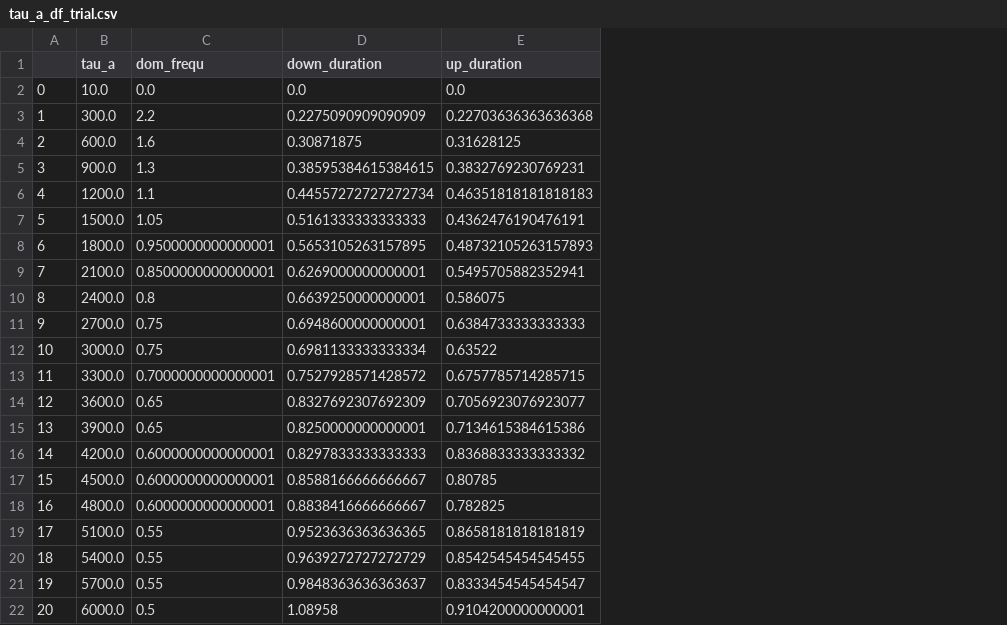
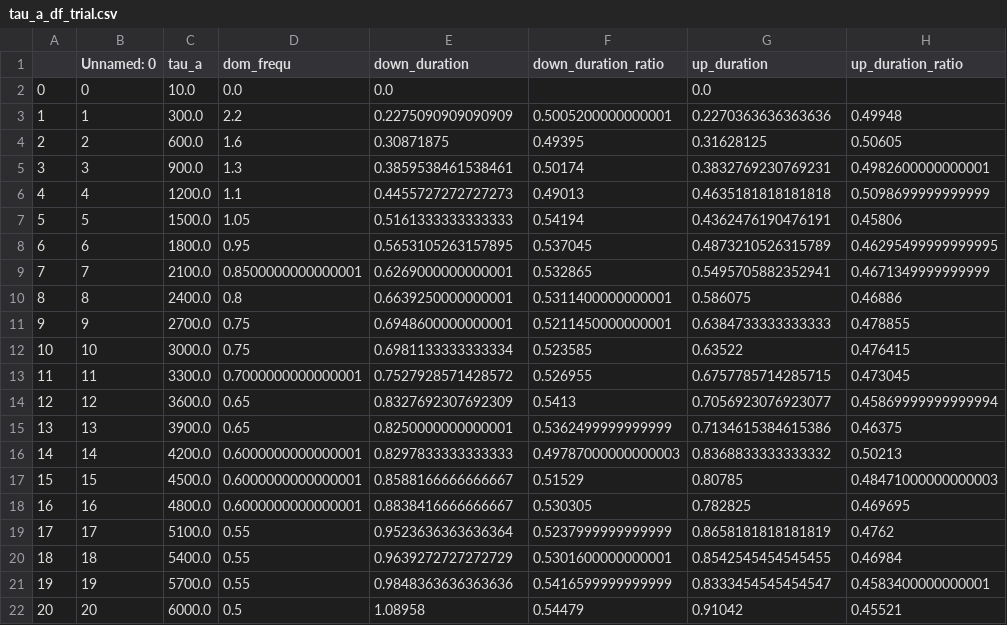
Before and after one commit to ronja-roevardotter/neural-fields, a CSV file: csv/tau_a_df_trial.csv, drawn as a sheet; addresses are those after the commit; the diff names each change by its address in the sheet, - before the commit and + after, or states it on an @@ line.

```diff
--- a/csv/tau_a_df_trial.csv
+++ b/csv/tau_a_df_trial.csv
+column B (Unnamed: 0), rows 2-22: 0 | 1 | 2 | 3 | 4 | 5 | 6 | 7 | 8 | 9 | 10 | 11 | 12 | 13 | 14 | 15 | 16 | 17 | 18 | 19 | 20
+column F (down_duration_ratio), rows 3-22: 0.5005200000000001 | 0.49395 | 0.50174 | 0.49013 | 0.54194 | 0.537045 | 0.532865 | 0.5311400000000001 | 0.5211450000000001 | 0.523585 | 0.526955 | 0.5413 | 0.5362499999999999 | 0.49787000000000003 | 0.51529 | 0.530305 | 0.5237999999999999 | 0.5301600000000001 | 0.5416599999999999 | 0.54479
+column H (up_duration_ratio), rows 3-22: 0.49948 | 0.50605 | 0.4982600000000001 | 0.5098699999999999 | 0.45806 | 0.46295499999999995 | 0.4671349999999999 | 0.46886 | 0.478855 | 0.476415 | 0.473045 | 0.45869999999999994 | 0.46375 | 0.50213 | 0.48471000000000003 | 0.469695 | 0.4762 | 0.46984 | 0.4583400000000001 | 0.45521
-G3 (up_duration): 0.22703636363636368
+G3 (up_duration): 0.2270363636363636
-E5 (down_duration): 0.38595384615384615
+E5 (down_duration): 0.3859538461538461
-E6 (down_duration): 0.44557272727272734
+E6 (down_duration): 0.4455727272727273
-G6 (up_duration): 0.46351818181818183
+G6 (up_duration): 0.4635181818181818
-D8 (dom_frequ): 0.9500000000000001
+D8 (dom_frequ): 0.95
-G8 (up_duration): 0.48732105263157893
+G8 (up_duration): 0.4873210526315789
-E19 (down_duration): 0.9523636363636365
+E19 (down_duration): 0.9523636363636364
-E21 (down_duration): 0.9848363636363637
+E21 (down_duration): 0.9848363636363636
-G22 (up_duration): 0.9104200000000001
+G22 (up_duration): 0.91042
```
Also changed, not shown: csv/i_b_df.csv, csv/i_tau_a_df.csv, 24 other files.
